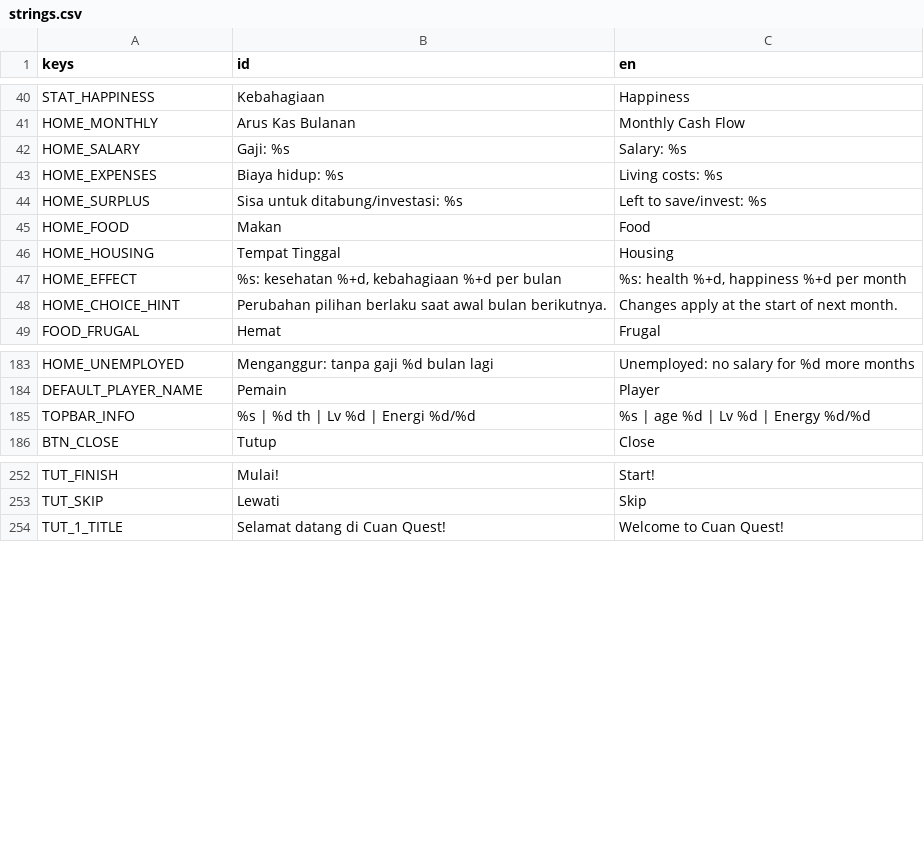
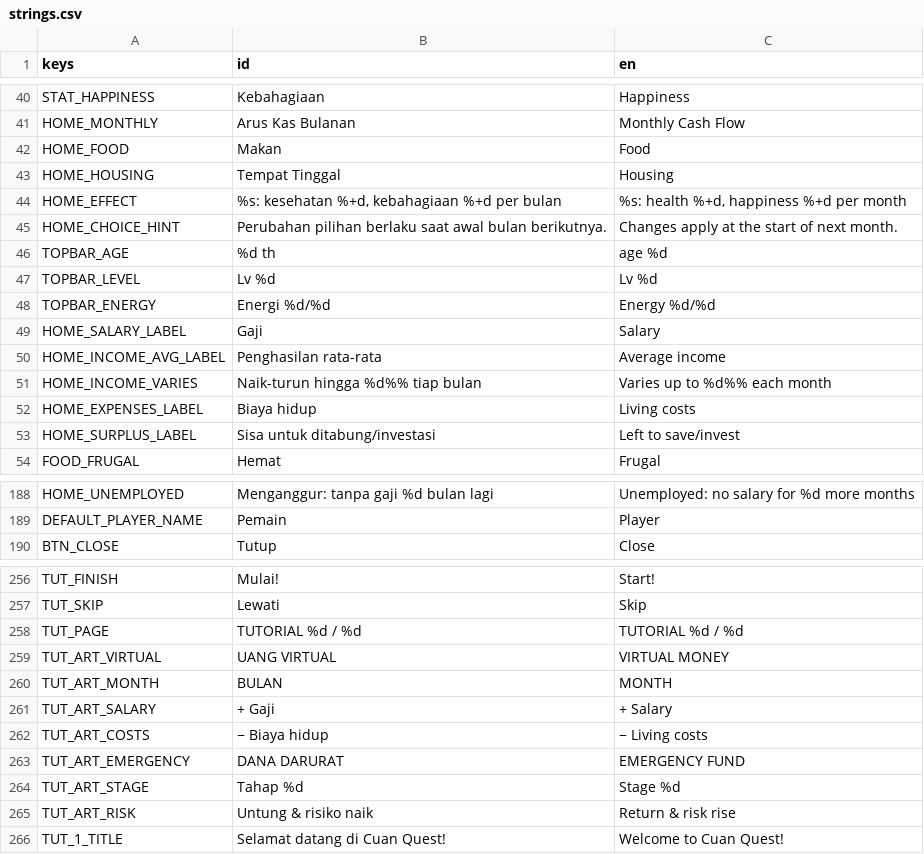
Before and after one commit to FachruDev/CuanQuest, a CSV file: localization/strings.csv, drawn as a sheet; only a part is shown, gaps mark what is left out; removed rows and columns are numbered as before the commit, all else as after; the diff covers the shown part only; the diff names each change by its address in the sheet, - before the commit and + after, or states it on an @@ line.

Commit message:
Add new SVG icons and illustrations for navigation and tutorials
- Introduced new icons: nav_market, nav_portfolio, nav_profile, skip, smile, trend_line, wallet.
- Added corresponding import files for texture compression in Godot.
- Created new illustrations: topbar_bg, tutorial_1, tutorial_2, tutorial_3, tutorial_4, tutorial_5.
- Each illustration includes detailed SVG paths and styles for visual consistency.

```diff
--- a/localization/strings.csv
+++ b/localization/strings.csv
-row 42: HOME_SALARY | Gaji: %s | Salary: %s
-row 43: HOME_EXPENSES | Biaya hidup: %s | Living costs: %s
-row 44: HOME_SURPLUS | Sisa untuk ditabung/investasi: %s | Left to save/invest: %s
+row 46: TOPBAR_AGE | %d th | age %d
+row 47: TOPBAR_LEVEL | Lv %d | Lv %d
+row 48: TOPBAR_ENERGY | Energi %d/%d | Energy %d/%d
+row 49: HOME_SALARY_LABEL | Gaji | Salary
+row 50: HOME_INCOME_AVG_LABEL | Penghasilan rata-rata | Average income
+row 51: HOME_INCOME_VARIES | Naik-turun hingga %d%% tiap bulan | Varies up to %d%% each month
+row 52: HOME_EXPENSES_LABEL | Biaya hidup | Living costs
+row 53: HOME_SURPLUS_LABEL | Sisa untuk ditabung/investasi | Left to save/invest
-row 185: TOPBAR_INFO | %s | %d th | Lv %d | Energi %d/%d | %s | age %d | Lv %d | Energy %d/%d
+row 258: TUT_PAGE | TUTORIAL %d / %d | TUTORIAL %d / %d
+row 259: TUT_ART_VIRTUAL | UANG VIRTUAL | VIRTUAL MONEY
+row 260: TUT_ART_MONTH | BULAN | MONTH
+row 261: TUT_ART_SALARY | + Gaji | + Salary
+row 262: TUT_ART_COSTS | − Biaya hidup | − Living costs
+row 263: TUT_ART_EMERGENCY | DANA DARURAT | EMERGENCY FUND
+row 264: TUT_ART_STAGE | Tahap %d | Stage %d
+row 265: TUT_ART_RISK | Untung & risiko naik | Return & risk rise
```
Also changed, not shown: 1 removed row elsewhere in this file, 47 other files.
